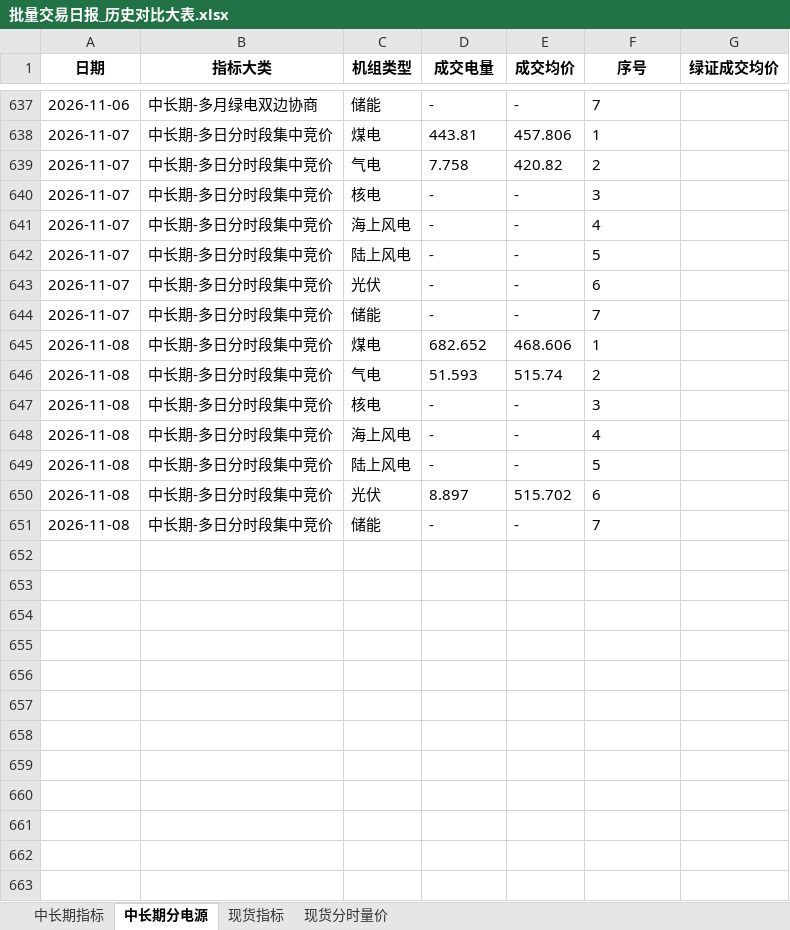
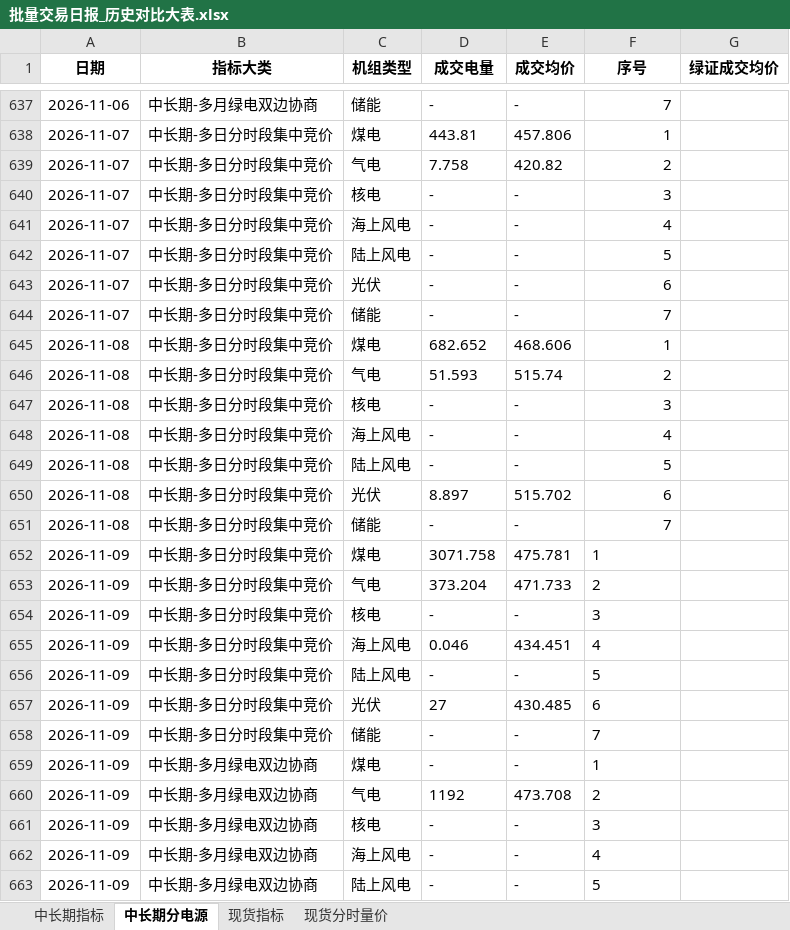
Before and after one commit to Kelule/hainan-market-viewer, an Excel workbook: 批量交易日报_历史对比大表.xlsx, sheet 中长期分电源, drawn as a sheet; only a part is shown, gaps mark what is left out; values as stored, in another font and other column widths than the file's, no borders; the diff covers the shown part only; the diff names each change by its address in the sheet, - before the commit and + after, or states it on an @@ line.

```diff
--- a/批量交易日报_历史对比大表.xlsx (sheet 中长期分电源)
+++ b/批量交易日报_历史对比大表.xlsx (sheet 中长期分电源)
-F637:F651 alignment: left
+F637:F651 alignment: right
+row 652: 2026-11-09 | 中长期-多日分时段集中竞价 | 煤电 | 3071.758 | 475.781 | 1
+row 653: 2026-11-09 | 中长期-多日分时段集中竞价 | 气电 | 373.204 | 471.733 | 2
+row 654: 2026-11-09 | 中长期-多日分时段集中竞价 | 核电 | - | - | 3
+row 655: 2026-11-09 | 中长期-多日分时段集中竞价 | 海上风电 | 0.046 | 434.451 | 4
+row 656: 2026-11-09 | 中长期-多日分时段集中竞价 | 陆上风电 | - | - | 5
+row 657: 2026-11-09 | 中长期-多日分时段集中竞价 | 光伏 | 27 | 430.485 | 6
+row 658: 2026-11-09 | 中长期-多日分时段集中竞价 | 储能 | - | - | 7
+row 659: 2026-11-09 | 中长期-多月绿电双边协商 | 煤电 | - | - | 1
+row 660: 2026-11-09 | 中长期-多月绿电双边协商 | 气电 | 1192 | 473.708 | 2
+row 661: 2026-11-09 | 中长期-多月绿电双边协商 | 核电 | - | - | 3
+row 662: 2026-11-09 | 中长期-多月绿电双边协商 | 海上风电 | - | - | 4
+row 663: 2026-11-09 | 中长期-多月绿电双边协商 | 陆上风电 | - | - | 5
```
Also changed, not shown: 2 added rows and cell formats elsewhere in this sheet, sheet 现货分时量价, sheet 现货指标, sheet 中长期指标.
